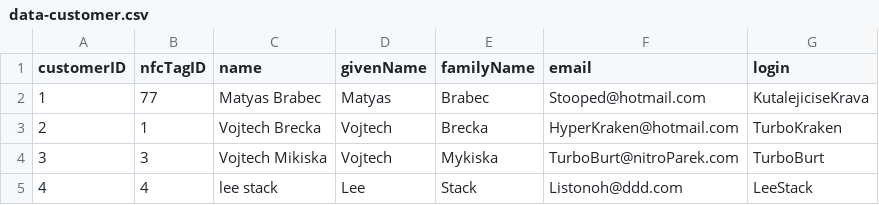
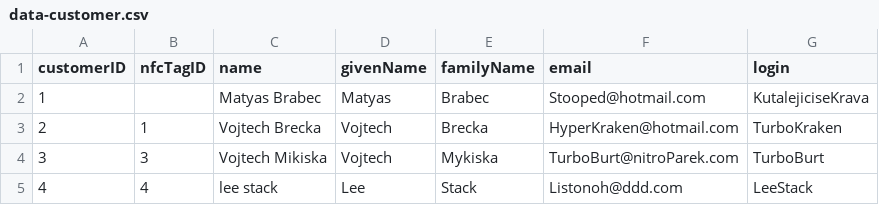
Before and after one commit to Listonoh/data_formats, a CSV file: 4/csv/data-customer.csv, drawn as a sheet.

```diff
--- a/4/csv/data-customer.csv
+++ b/4/csv/data-customer.csv
@@ -1,3 +1,3 @@
 customerID,nfcTagID,name,givenName,familyName,email,login
-1,77,Matyas Brabec,Matyas,Brabec,Stooped@hotmail.com,KutalejiciseKrava
+1,,Matyas Brabec,Matyas,Brabec,Stooped@hotmail.com,KutalejiciseKrava
 2,1,Vojtech Brecka,Vojtech,Brecka,HyperKraken@hotmail.com,TurboKraken
```
Also changed, not shown: 1 other file.
